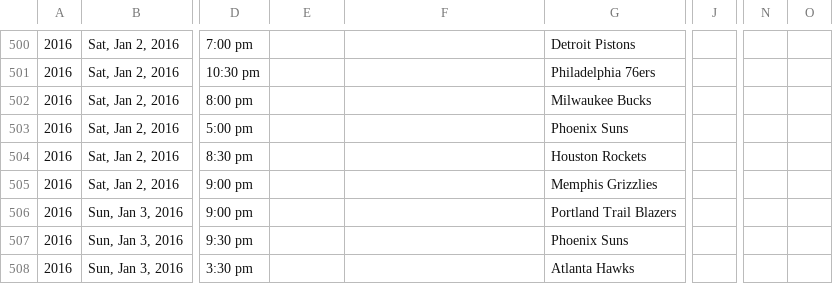
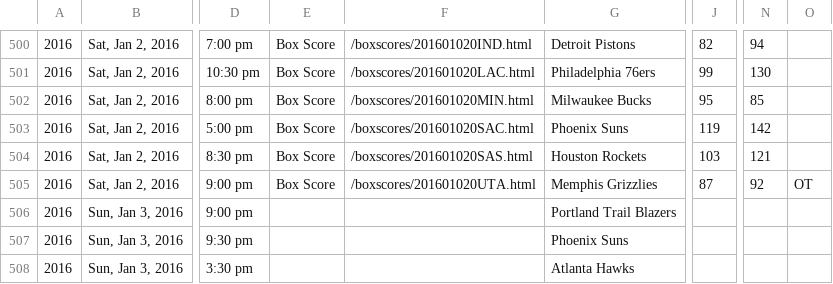
Before and after one commit to octonion/basketball, a CSV file: bbref/csv/games_2016.csv, drawn as a sheet; only a part is shown, gaps mark what is left out; the diff covers the shown part only; the diff names each change by its address in the sheet, - before the commit and + after, or states it on an @@ line.

```diff
--- a/bbref/csv/games_2016.csv
+++ b/bbref/csv/games_2016.csv
-E500:E505: (empty)
+E500:E505: Box Score
-F500: (empty)
+F500: /boxscores/201601020IND.html
-J500: (empty)
+J500: 82
-N500: (empty)
+N500: 94
-F501: (empty)
+F501: /boxscores/201601020LAC.html
-J501: (empty)
+J501: 99
-N501: (empty)
+N501: 130
-F502: (empty)
+F502: /boxscores/201601020MIN.html
-J502: (empty)
+J502: 95
-N502: (empty)
+N502: 85
-F503: (empty)
+F503: /boxscores/201601020SAC.html
-J503: (empty)
+J503: 119
-N503: (empty)
+N503: 142
-F504: (empty)
+F504: /boxscores/201601020SAS.html
-J504: (empty)
+J504: 103
-N504: (empty)
+N504: 121
-F505: (empty)
+F505: /boxscores/201601020UTA.html
-J505: (empty)
+J505: 87
-N505: (empty)
+N505: 92
-O505: (empty)
+O505: OT
```
Also changed, not shown: 41 edited cells elsewhere in this file, 5 other files.
